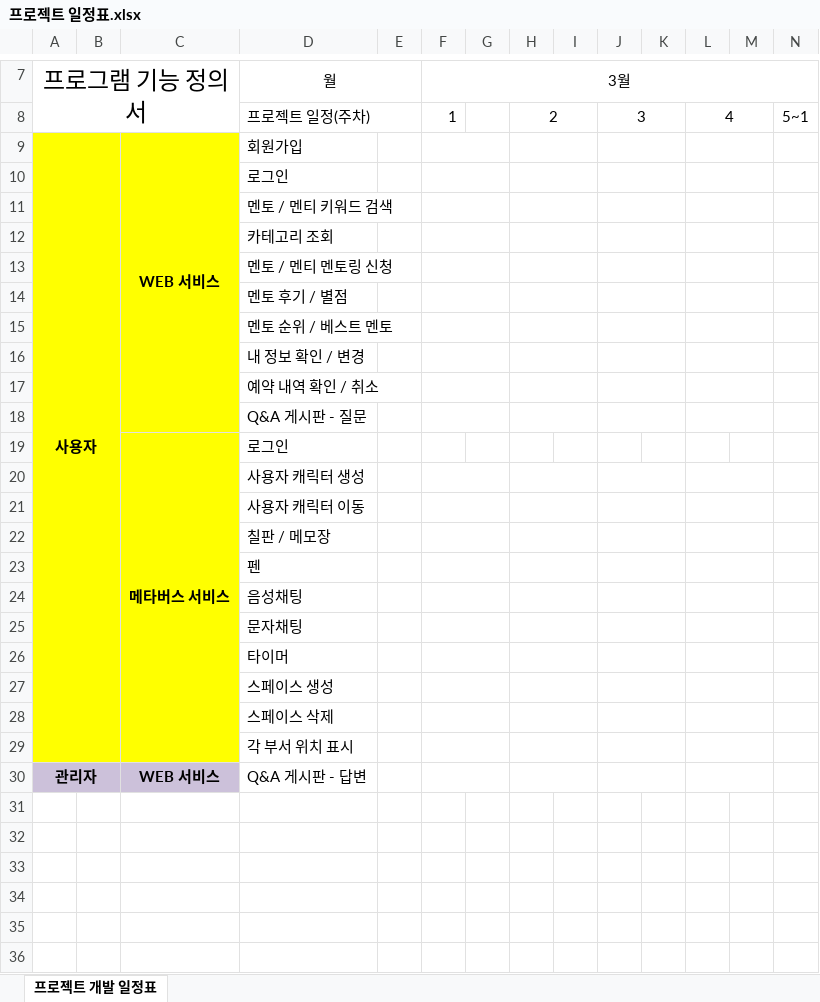
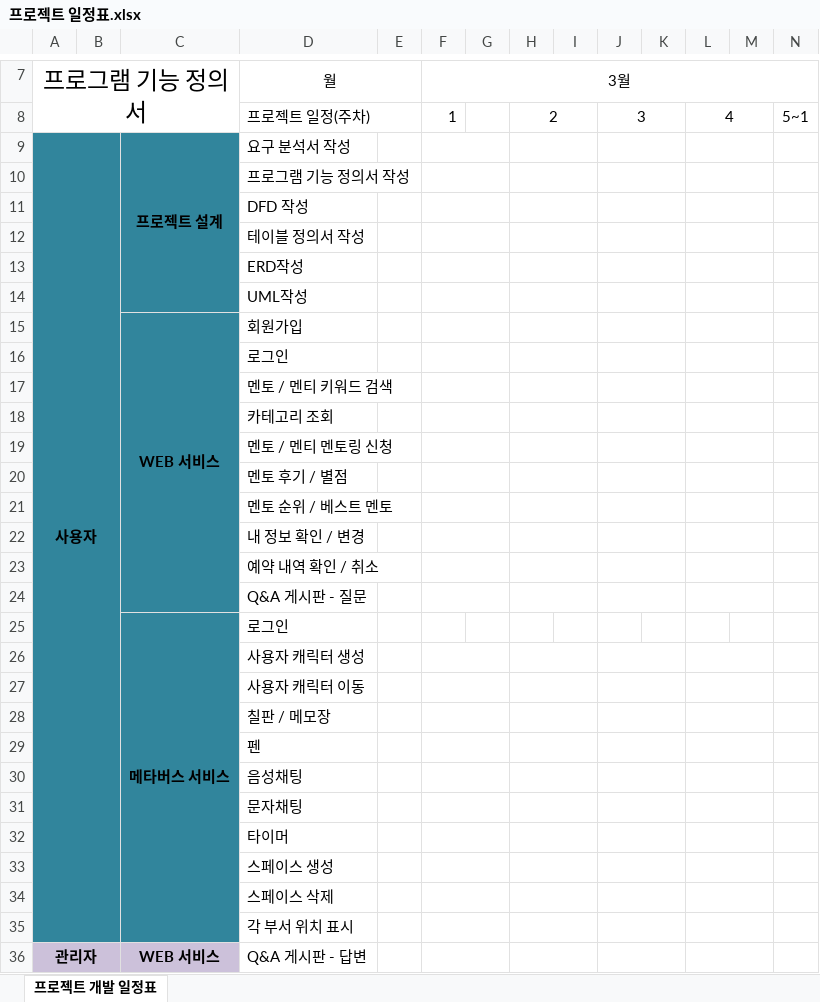
Before and after one commit to Men-Toss/Men-Meet, an Excel workbook: Project_Design/일정표/프로젝트 일정표.xlsx, sheet 프로젝트 개발 일정표, drawn as a sheet; only a part is shown, gaps mark what is left out; values as stored, in another font and other column widths than the file's, no borders; charts and pictures not drawn; removed rows and columns are numbered as before the commit, all else as after; rows hold the shown columns only; the diff names each change by its address in the sheet, - before the commit and + after, or states it on an @@ line.

Commit message:
Update 프로젝트 일정표.xlsx

```diff
--- a/Project_Design/일정표/프로젝트 일정표.xlsx (sheet 프로젝트 개발 일정표)
+++ b/Project_Design/일정표/프로젝트 일정표.xlsx (sheet 프로젝트 개발 일정표)
+row 9: 사용자 |  | 프로젝트 설계 | 요구 분석서 작성
+row 10:  |  |  | 프로그램 기능 정의서 작성
+row 11:  |  |  | DFD 작성
+row 12:  |  |  | 테이블 정의서 작성
+row 13:  |  |  | ERD작성
+row 14:  |  |  | UML작성
-A15 (프로그램 기능 정의서): 사용자
+A15 (프로그램 기능 정의서): (empty)
-A15:C23 fill: #FFFF00
+A15:C23 fill: #31859C
-A9:B29 merged
-A24:B24 fill: #FFFF00
+A24:B24 fill: #31859C
-C24 fill: none
+C24 fill: #31859C
-A25:C34 fill: #FFFF00
+A25:C34 fill: #31859C
-A35:B35 fill: #FFFF00
+A35:B35 fill: #31859C
-C35 fill: #CCC1DA
+C35 fill: #31859C
```
Also changed, not shown: charts or pictures.
